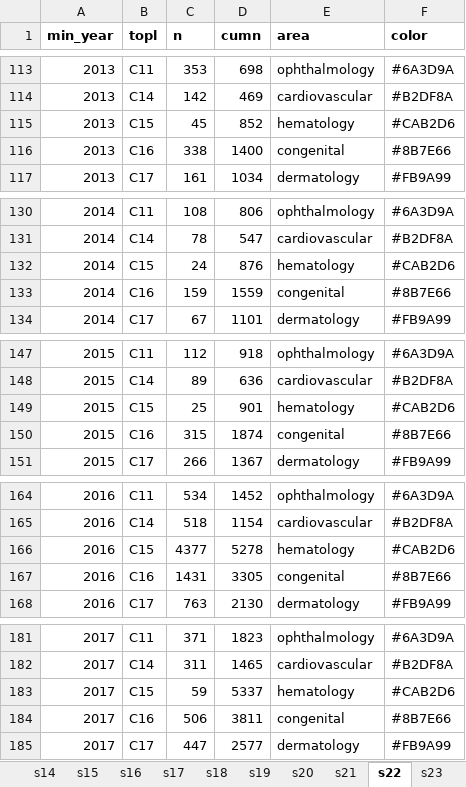
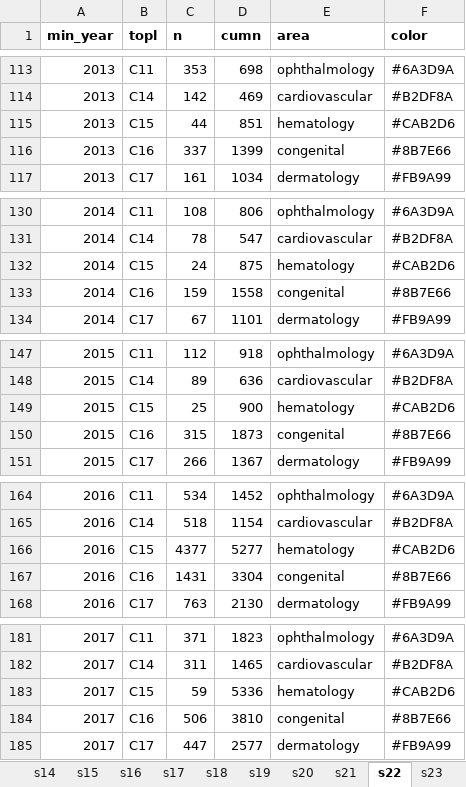
Before and after one commit to ericminikel/genetic_support, an Excel workbook: display_items/supplement.xlsx, sheet s22, drawn as a sheet; only a part is shown, gaps mark what is left out; values as stored, in another font and other column widths than the file's, no borders; the diff covers the shown part only; the diff names each change by its address in the sheet, - before the commit and + after, or states it on an @@ line.

```diff
--- a/display_items/supplement.xlsx (sheet s22)
+++ b/display_items/supplement.xlsx (sheet s22)
-C115 (n): 45
+C115 (n): 44
-D115 (cumn): 852
+D115 (cumn): 851
-C116 (n): 338
+C116 (n): 337
-D116 (cumn): 1400
+D116 (cumn): 1399
-D132 (cumn): 876
+D132 (cumn): 875
-D133 (cumn): 1559
+D133 (cumn): 1558
-D149 (cumn): 901
+D149 (cumn): 900
-D150 (cumn): 1874
+D150 (cumn): 1873
-D166 (cumn): 5278
+D166 (cumn): 5277
-D167 (cumn): 3305
+D167 (cumn): 3304
-D183 (cumn): 5337
+D183 (cumn): 5336
-D184 (cumn): 3811
+D184 (cumn): 3810
```
Also changed, not shown: 15 edited cells elsewhere in this sheet, sheet s19, sheet s05, sheet s16, sheet s28, sheet s26, sheet s31, 20 more sheets, 38 other files.
